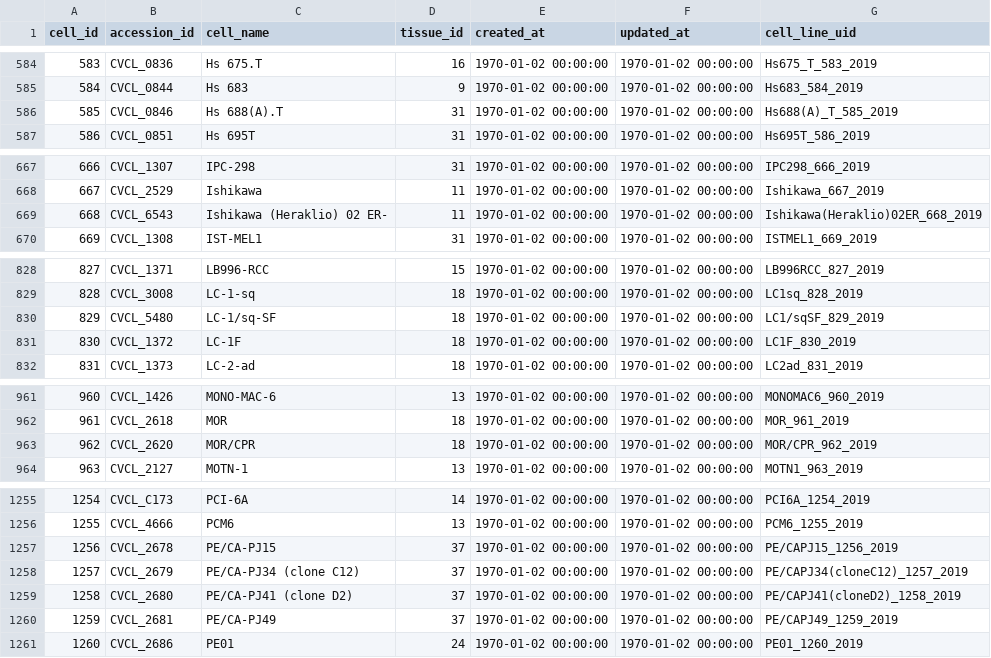
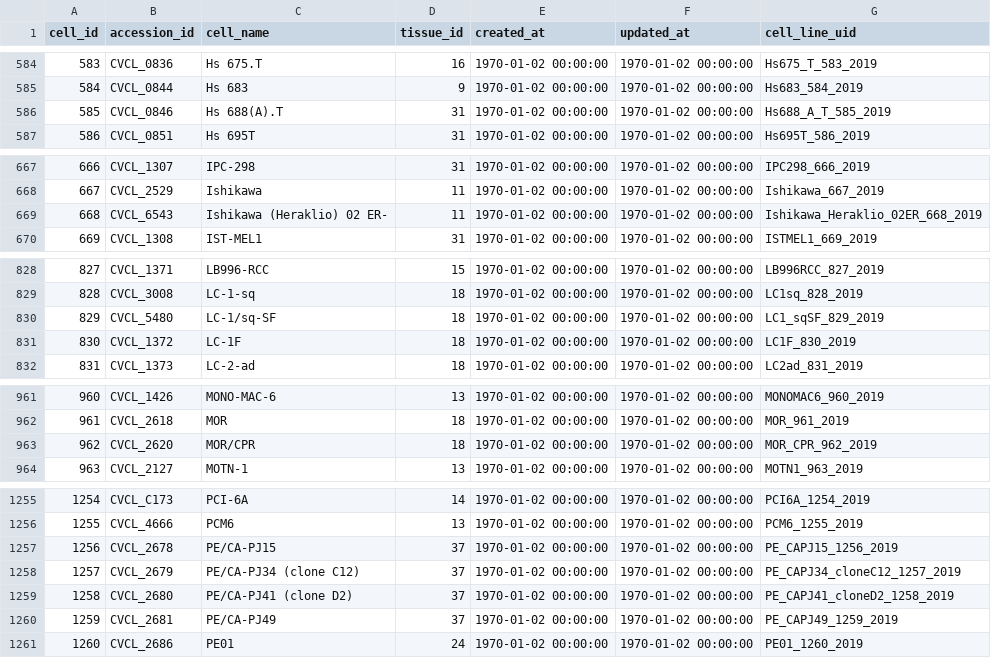
Before and after one commit to bhklab/Pharmacodb-Scripts, a CSV file: cells_table_pharmacodb/cells_pharmacodb.csv, drawn as a sheet; only a part is shown, gaps mark what is left out; the diff covers the shown part only.

```diff
--- a/cells_table_pharmacodb/cells_pharmacodb.csv
+++ b/cells_table_pharmacodb/cells_pharmacodb.csv
@@ -585,3 +585,3 @@ cell_id,accession_id,cell_name,tissue_id,created_at,updated_at,cell_line_uid
 584,CVCL_0844,"Hs 683",9,"1970-01-02 00:00:00","1970-01-02 00:00:00",Hs683_584_2019
-585,CVCL_0846,"Hs 688(A).T",31,"1970-01-02 00:00:00","1970-01-02 00:00:00",Hs688(A)_T_585_2019
+585,CVCL_0846,"Hs 688(A).T",31,"1970-01-02 00:00:00","1970-01-02 00:00:00",Hs688_A_T_585_2019
 586,CVCL_0851,"Hs 695T",31,"1970-01-02 00:00:00","1970-01-02 00:00:00",Hs695T_586_2019
@@ -668,3 +668,3 @@ cell_id,accession_id,cell_name,tissue_id,created_at,updated_at,cell_line_uid
 667,CVCL_2529,Ishikawa,11,"1970-01-02 00:00:00","1970-01-02 00:00:00",Ishikawa_667_2019
-668,CVCL_6543,"Ishikawa (Heraklio) 02 ER-",11,"1970-01-02 00:00:00","1970-01-02 00:00:00",Ishikawa(Heraklio)02ER_668_2019
+668,CVCL_6543,"Ishikawa (Heraklio) 02 ER-",11,"1970-01-02 00:00:00","1970-01-02 00:00:00",Ishikawa_Heraklio_02ER_668_2019
 669,CVCL_1308,IST-MEL1,31,"1970-01-02 00:00:00","1970-01-02 00:00:00",ISTMEL1_669_2019
@@ -829,3 +829,3 @@ cell_id,accession_id,cell_name,tissue_id,created_at,updated_at,cell_line_uid
 828,CVCL_3008,LC-1-sq,18,"1970-01-02 00:00:00","1970-01-02 00:00:00",LC1sq_828_2019
-829,CVCL_5480,LC-1/sq-SF,18,"1970-01-02 00:00:00","1970-01-02 00:00:00",LC1/sqSF_829_2019
+829,CVCL_5480,LC-1/sq-SF,18,"1970-01-02 00:00:00","1970-01-02 00:00:00",LC1_sqSF_829_2019
 830,CVCL_1372,LC-1F,18,"1970-01-02 00:00:00","1970-01-02 00:00:00",LC1F_830_2019
@@ -962,3 +962,3 @@ cell_id,accession_id,cell_name,tissue_id,created_at,updated_at,cell_line_uid
 961,CVCL_2618,MOR,18,"1970-01-02 00:00:00","1970-01-02 00:00:00",MOR_961_2019
-962,CVCL_2620,MOR/CPR,18,"1970-01-02 00:00:00","1970-01-02 00:00:00",MOR/CPR_962_2019
+962,CVCL_2620,MOR/CPR,18,"1970-01-02 00:00:00","1970-01-02 00:00:00",MOR_CPR_962_2019
 963,CVCL_2127,MOTN-1,13,"1970-01-02 00:00:00","1970-01-02 00:00:00",MOTN1_963_2019
@@ -1256,6 +1256,6 @@ cell_id,accession_id,cell_name,tissue_id,created_at,updated_at,cell_line_uid
 1255,CVCL_4666,PCM6,13,"1970-01-02 00:00:00","1970-01-02 00:00:00",PCM6_1255_2019
-1256,CVCL_2678,PE/CA-PJ15,37,"1970-01-02 00:00:00","1970-01-02 00:00:00",PE/CAPJ15_1256_2019
-1257,CVCL_2679,"PE/CA-PJ34 (clone C12)",37,"1970-01-02 00:00:00","1970-01-02 00:00:00",PE/CAPJ34(cloneC12)_1257_2019
-1258,CVCL_2680,"PE/CA-PJ41 (clone D2)",37,"1970-01-02 00:00:00","1970-01-02 00:00:00",PE/CAPJ41(cloneD2)_1258_2019
-1259,CVCL_2681,PE/CA-PJ49,37,"1970-01-02 00:00:00","1970-01-02 00:00:00",PE/CAPJ49_1259_2019
+1256,CVCL_2678,PE/CA-PJ15,37,"1970-01-02 00:00:00","1970-01-02 00:00:00",PE_CAPJ15_1256_2019
+1257,CVCL_2679,"PE/CA-PJ34 (clone C12)",37,"1970-01-02 00:00:00","1970-01-02 00:00:00",PE_CAPJ34_cloneC12_1257_2019
+1258,CVCL_2680,"PE/CA-PJ41 (clone D2)",37,"1970-01-02 00:00:00","1970-01-02 00:00:00",PE_CAPJ41_cloneD2_1258_2019
+1259,CVCL_2681,PE/CA-PJ49,37,"1970-01-02 00:00:00","1970-01-02 00:00:00",PE_CAPJ49_1259_2019
 1260,CVCL_2686,PE01,24,"1970-01-02 00:00:00","1970-01-02 00:00:00",PE01_1260_2019
```
Also changed, not shown: 4 edited cells elsewhere in this file, cells_table_pharmacodb/cells_pharmacodb_comparison.csv.
